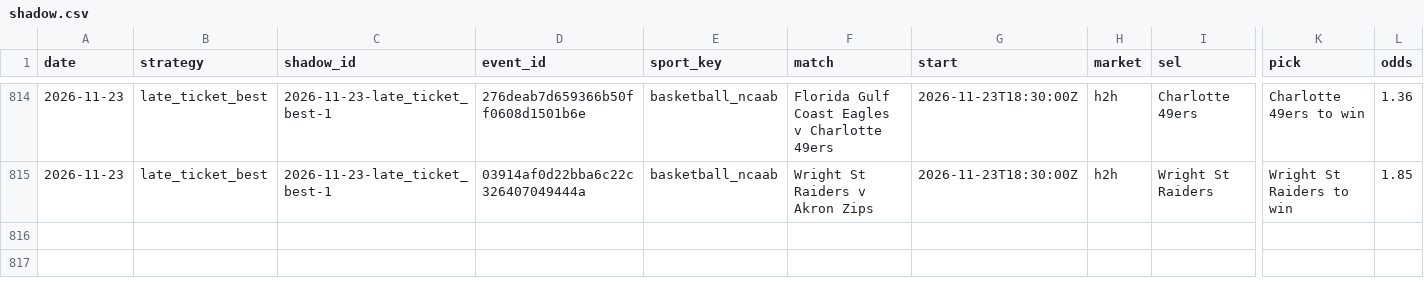
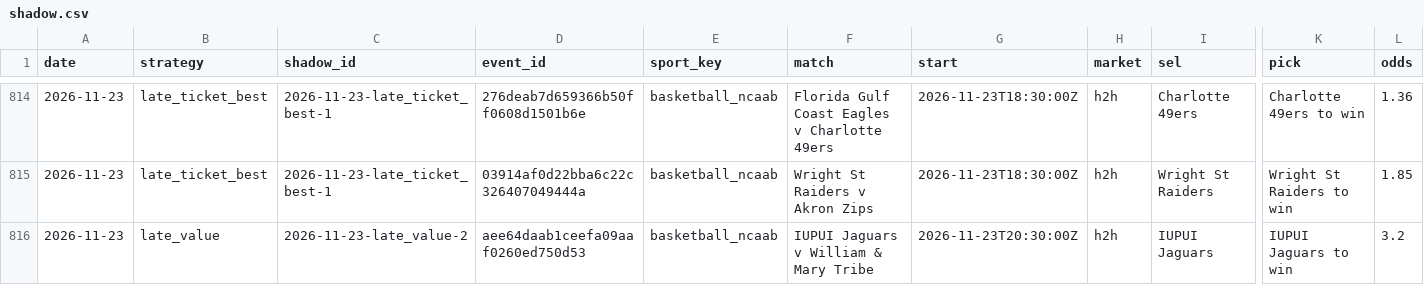
Before and after one commit to tralesmile/kockajse, a CSV file: data/shadow.csv, drawn as a sheet; only a part is shown, gaps mark what is left out; rows hold the shown columns only; the diff names each change by its address in the sheet, - before the commit and + after, or states it on an @@ line.

```diff
--- a/data/shadow.csv
+++ b/data/shadow.csv
+row 816: 2026-11-23 | late_value | 2026-11-23-late_value-2 | aee64daab1ceefa09aaf0260ed750d53 | basketball_ncaab | IUPUI Jaguars v William & Mary Tribe | 2026-11-23T20:30:00Z | h2h | IUPUI Jaguars | IUPUI Jaguars to win | 3.2
```
Also changed, not shown: data/closing.csv, 2 other files.
